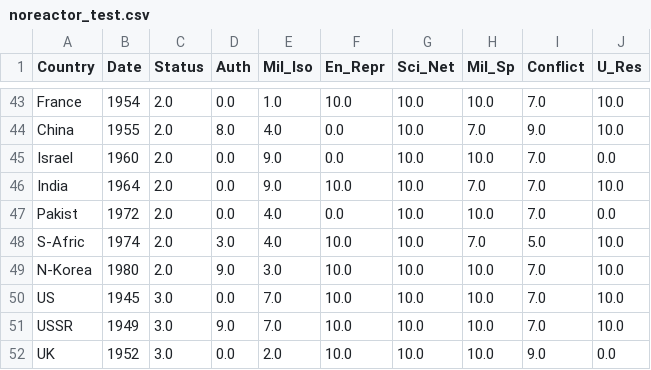
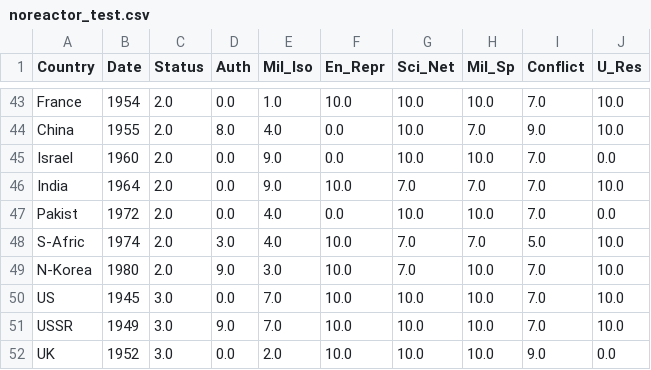
Before and after one commit to CNERG/historical_prolif, a CSV file: noreactor_test.csv, drawn as a sheet; only a part is shown, gaps mark what is left out; the diff covers the shown part only.

```diff
--- a/noreactor_test.csv
+++ b/noreactor_test.csv
@@ -45,6 +45,6 @@ China	1955	2.0	8.0	4.0	0.0	10.0	7.0	9.0	10.0
 Israel	1960	2.0	0.0	9.0	0.0	10.0	10.0	7.0	0.0
-India	1964	2.0	0.0	9.0	10.0	10.0	7.0	7.0	10.0
+India	1964	2.0	0.0	9.0	10.0	7.0	7.0	7.0	10.0
 Pakist	1972	2.0	0.0	4.0	0.0	10.0	10.0	7.0	0.0
-S-Afric	1974	2.0	3.0	4.0	10.0	10.0	7.0	5.0	10.0
-N-Korea	1980	2.0	9.0	3.0	10.0	10.0	10.0	7.0	10.0
+S-Afric	1974	2.0	3.0	4.0	10.0	7.0	7.0	5.0	10.0
+N-Korea	1980	2.0	9.0	3.0	10.0	7.0	10.0	7.0	10.0
 US	1945	3.0	0.0	7.0	10.0	10.0	10.0	7.0	10.0
```
Also changed, not shown: 41 edited cells elsewhere in this file, 4 other files.
